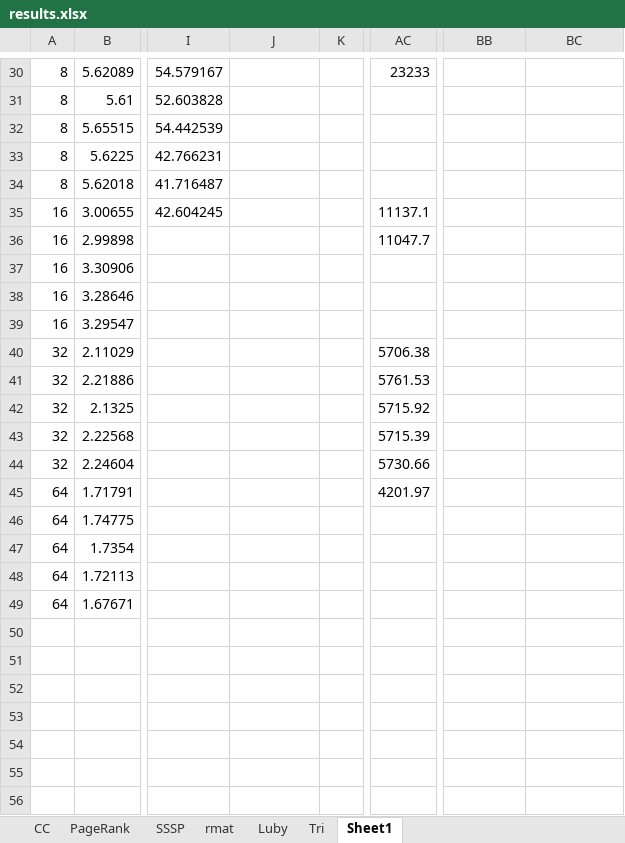
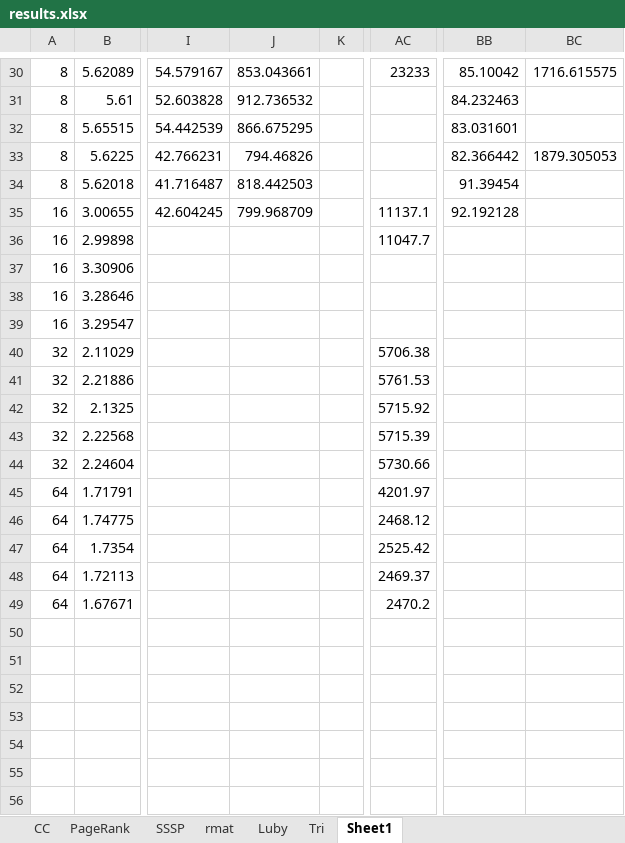
Before and after one commit to sjplimp/mapreduce, an Excel workbook: paper/results.xlsx, sheet Sheet1, drawn as a sheet; only a part is shown, gaps mark what is left out; values as stored, in another font and other column widths than the file's, no borders; charts and pictures not drawn; the diff covers the shown part only; the diff names each change by its address in the sheet, - before the commit and + after, or states it on an @@ line.

```diff
--- a/paper/results.xlsx (sheet Sheet1)
+++ b/paper/results.xlsx (sheet Sheet1)
-J30: (empty)
+J30: 853.043661
-BB30: (empty)
+BB30: 85.10042
-BC30: (empty)
+BC30: 1716.615575
-J31: (empty)
+J31: 912.736532
-BB31: (empty)
+BB31: 84.232463
-J32: (empty)
+J32: 866.675295
-BB32: (empty)
+BB32: 83.031601
-J33: (empty)
+J33: 794.46826
-BB33: (empty)
+BB33: 82.366442
-BC33: (empty)
+BC33: 1879.305053
-J34: (empty)
+J34: 818.442503
-BB34: (empty)
+BB34: 91.39454
-J35: (empty)
+J35: 799.968709
-BB35: (empty)
+BB35: 92.192128
-AC46: (empty)
+AC46: 2468.12
-AC47: (empty)
+AC47: 2525.42
-AC48: (empty)
+AC48: 2469.37
-AC49: (empty)
+AC49: 2470.2
```
Also changed, not shown: 62 edited cells and cell formats elsewhere in this sheet, charts or pictures, 12 other files.
